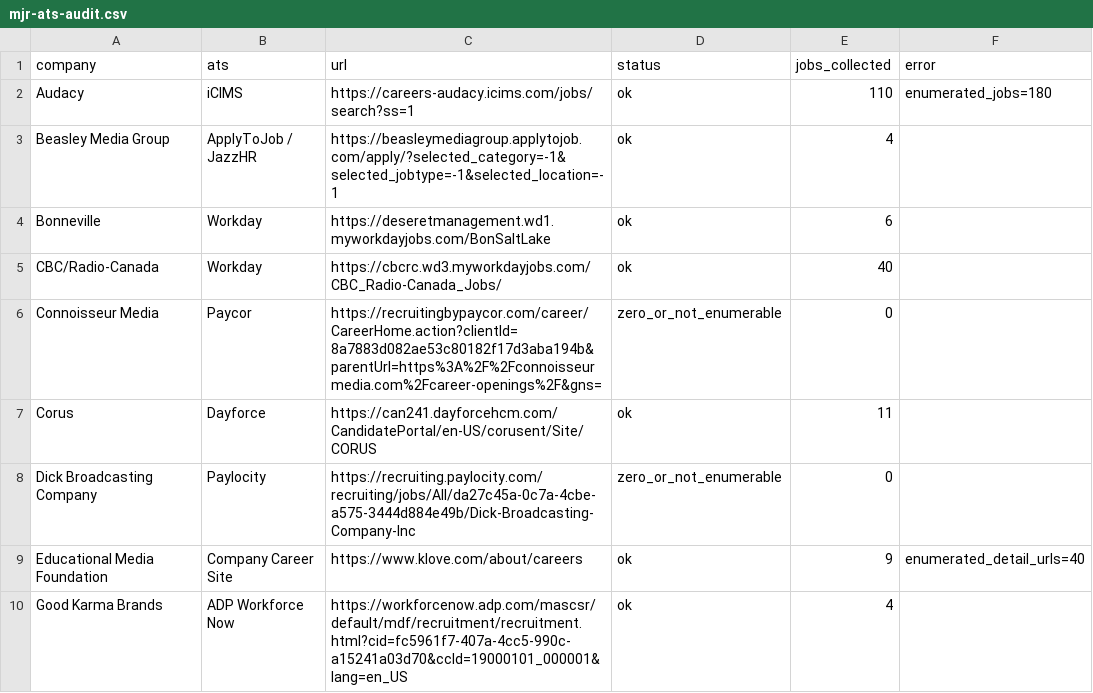
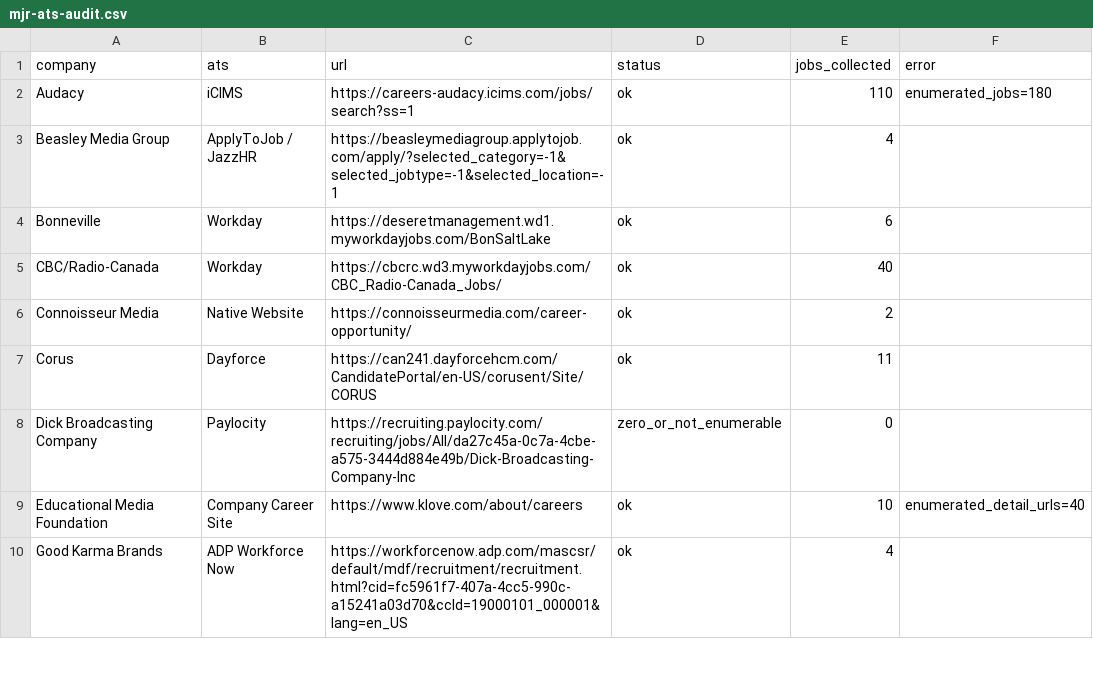
Before and after one commit to Mediajobsreport/mjr-jobs-feed, a CSV file: mjr-ats-audit.csv, drawn as a sheet; only a part is shown; the diff covers the shown part only.

```diff
--- a/mjr-ats-audit.csv
+++ b/mjr-ats-audit.csv
@@ -5,6 +5,6 @@ Bonneville,Workday,https://deseretmanagement.wd1.myworkdayjobs.com/BonSaltLake,o
 CBC/Radio-Canada,Workday,https://cbcrc.wd3.myworkdayjobs.com/CBC_Radio-Canada_Jobs/,ok,40,
-Connoisseur Media,Paycor,https://recruitingbypaycor.com/career/CareerHome.action?clientId=8a7883d082ae53c80182f17d3aba194b&parentUrl=https%3A%2F%2Fconnoisseurmedia.com%2Fcareer-openings%2F&gns=,zero_or_not_enumerable,0,
+Connoisseur Media,Native Website,https://connoisseurmedia.com/career-opportunity/,ok,2,
 Corus,Dayforce,https://can241.dayforcehcm.com/CandidatePortal/en-US/corusent/Site/CORUS,ok,11,
 Dick Broadcasting Company,Paylocity,https://recruiting.paylocity.com/recruiting/jobs/All/da27c45a-0c7a-4cbe-a575-3444d884e49b/Dick-Broadcasting-Company-Inc,zero_or_not_enumerable,0,
-Educational Media Foundation,Company Career Site,https://www.klove.com/about/careers,ok,9,enumerated_detail_urls=40
+Educational Media Foundation,Company Career Site,https://www.klove.com/about/careers,ok,10,enumerated_detail_urls=40
 Good Karma Brands,ADP Workforce Now,https://workforcenow.adp.com/mascsr/default/mdf/recruitment/recruitment.html?cid=fc5961f7-407a-4cc5-990c-a15241a03d70&ccId=19000101_000001&lang=en_US,ok,4,
```
Also changed, not shown: 16 edited cells elsewhere in this file, mjr-job-quality-report.csv, 2 other files.
